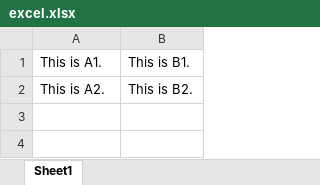
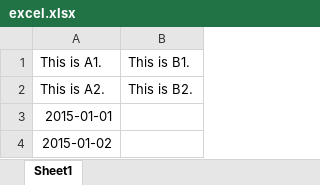
Before and after one commit to aidken/learning_python, an Excel workbook: parse_excel/excel.xlsx, sheet Sheet1, drawn as a sheet; values as stored, in another font and other column widths than the file's, no borders; the diff names each change by its address in the sheet, - before the commit and + after, or states it on an @@ line.

Commit message:
Update excel.xlsx.

```diff
--- a/parse_excel/excel.xlsx (sheet Sheet1)
+++ b/parse_excel/excel.xlsx (sheet Sheet1)
+row 3: 2015-01-01
+row 4: 2015-01-02
```
